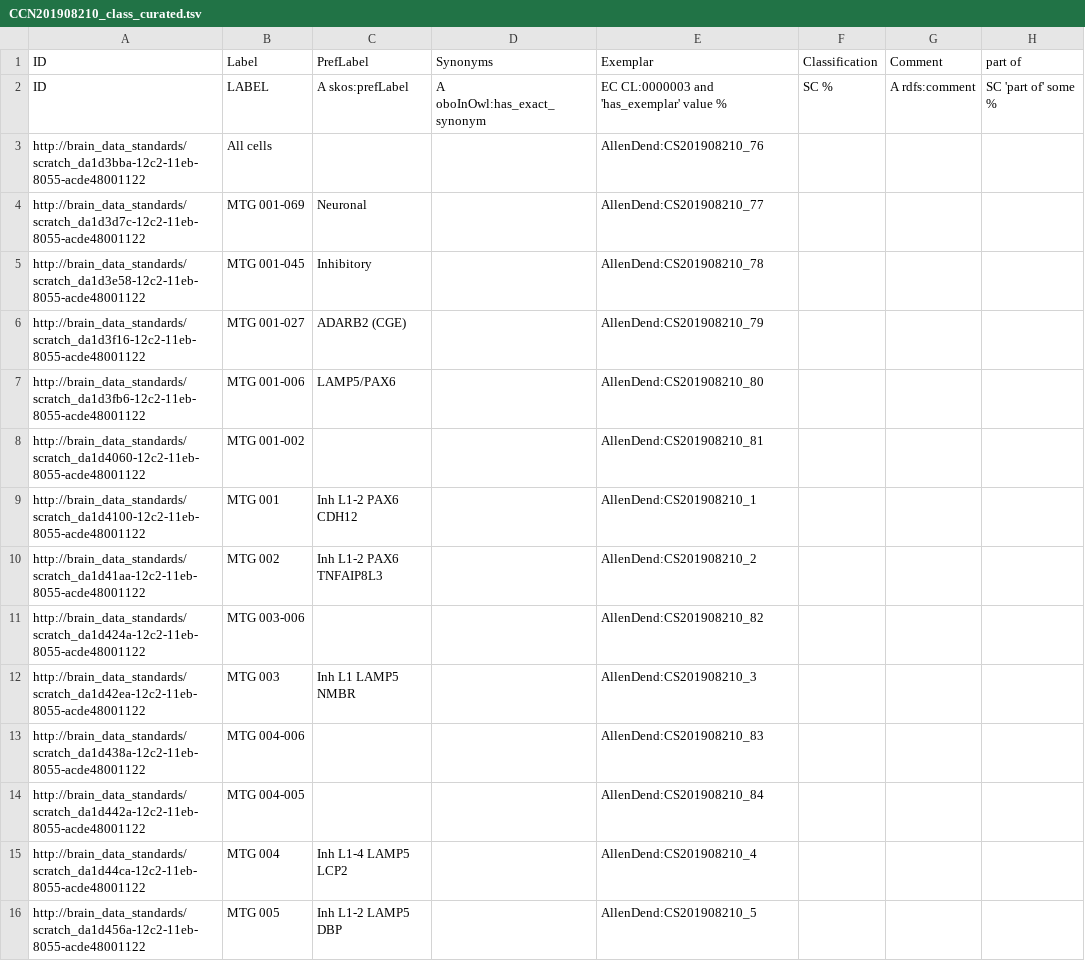
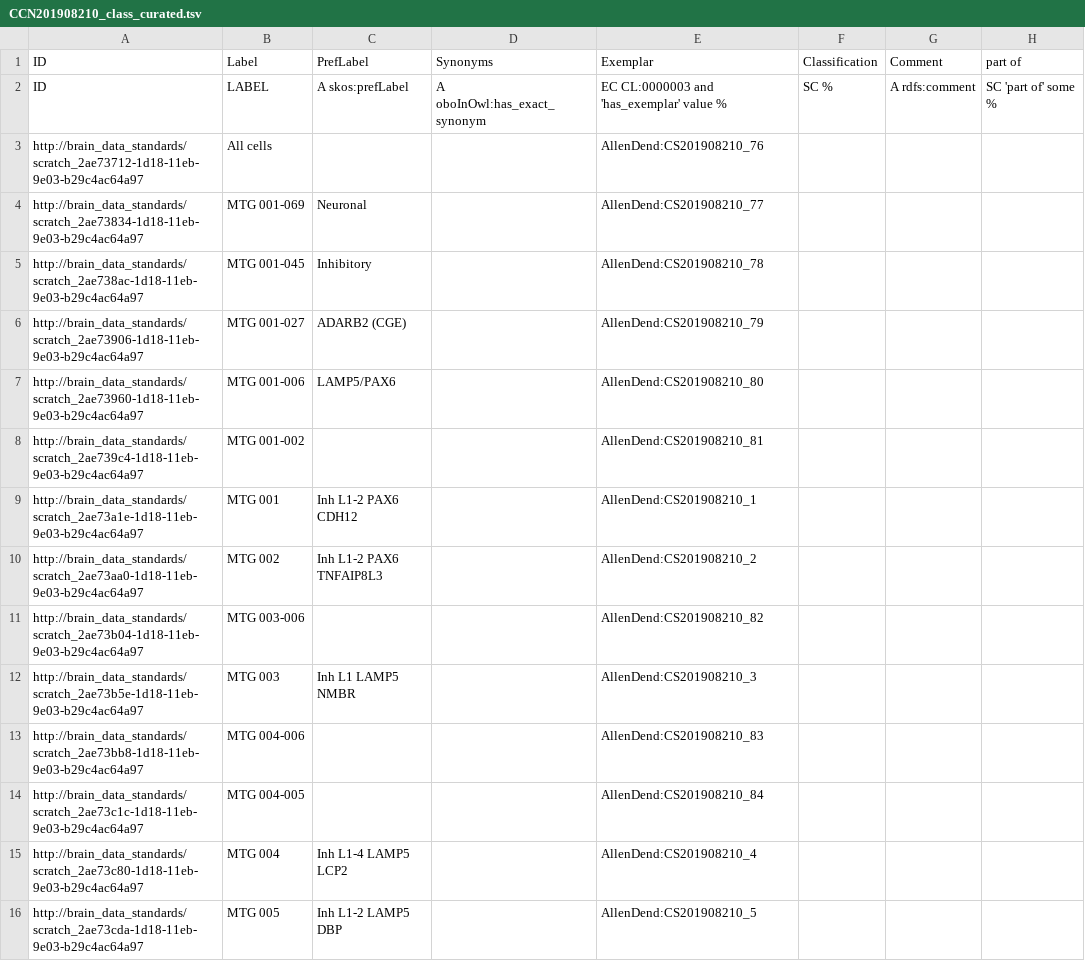
Before and after one commit to obophenotype/brain_data_standards_ontologies, a TSV file: scratch/CCN201908210_class_curated.tsv, drawn as a sheet; only a part is shown; the diff covers the shown part only; the diff names each change by its address in the sheet, - before the commit and + after, or states it on an @@ line.

Commit message:
Update CCN201908210_class_curated.tsv
Regenerated

```diff
--- a/scratch/CCN201908210_class_curated.tsv
+++ b/scratch/CCN201908210_class_curated.tsv
-A3 (ID): http://brain_data_standards/scratch_da1d3bba-12c2-11eb-8055-acde48001122
+A3 (ID): http://brain_data_standards/scratch_2ae73712-1d18-11eb-9e03-b29c4ac64a97
-A4 (ID): http://brain_data_standards/scratch_da1d3d7c-12c2-11eb-8055-acde48001122
+A4 (ID): http://brain_data_standards/scratch_2ae73834-1d18-11eb-9e03-b29c4ac64a97
-A5 (ID): http://brain_data_standards/scratch_da1d3e58-12c2-11eb-8055-acde48001122
+A5 (ID): http://brain_data_standards/scratch_2ae738ac-1d18-11eb-9e03-b29c4ac64a97
-A6 (ID): http://brain_data_standards/scratch_da1d3f16-12c2-11eb-8055-acde48001122
+A6 (ID): http://brain_data_standards/scratch_2ae73906-1d18-11eb-9e03-b29c4ac64a97
-A7 (ID): http://brain_data_standards/scratch_da1d3fb6-12c2-11eb-8055-acde48001122
+A7 (ID): http://brain_data_standards/scratch_2ae73960-1d18-11eb-9e03-b29c4ac64a97
-A8 (ID): http://brain_data_standards/scratch_da1d4060-12c2-11eb-8055-acde48001122
+A8 (ID): http://brain_data_standards/scratch_2ae739c4-1d18-11eb-9e03-b29c4ac64a97
-A9 (ID): http://brain_data_standards/scratch_da1d4100-12c2-11eb-8055-acde48001122
+A9 (ID): http://brain_data_standards/scratch_2ae73a1e-1d18-11eb-9e03-b29c4ac64a97
-A10 (ID): http://brain_data_standards/scratch_da1d41aa-12c2-11eb-8055-acde48001122
+A10 (ID): http://brain_data_standards/scratch_2ae73aa0-1d18-11eb-9e03-b29c4ac64a97
-A11 (ID): http://brain_data_standards/scratch_da1d424a-12c2-11eb-8055-acde48001122
+A11 (ID): http://brain_data_standards/scratch_2ae73b04-1d18-11eb-9e03-b29c4ac64a97
-A12 (ID): http://brain_data_standards/scratch_da1d42ea-12c2-11eb-8055-acde48001122
+A12 (ID): http://brain_data_standards/scratch_2ae73b5e-1d18-11eb-9e03-b29c4ac64a97
-A13 (ID): http://brain_data_standards/scratch_da1d438a-12c2-11eb-8055-acde48001122
+A13 (ID): http://brain_data_standards/scratch_2ae73bb8-1d18-11eb-9e03-b29c4ac64a97
-A14 (ID): http://brain_data_standards/scratch_da1d442a-12c2-11eb-8055-acde48001122
+A14 (ID): http://brain_data_standards/scratch_2ae73c1c-1d18-11eb-9e03-b29c4ac64a97
-A15 (ID): http://brain_data_standards/scratch_da1d44ca-12c2-11eb-8055-acde48001122
+A15 (ID): http://brain_data_standards/scratch_2ae73c80-1d18-11eb-9e03-b29c4ac64a97
-A16 (ID): http://brain_data_standards/scratch_da1d456a-12c2-11eb-8055-acde48001122
+A16 (ID): http://brain_data_standards/scratch_2ae73cda-1d18-11eb-9e03-b29c4ac64a97
```
Also changed, not shown: 135 edited cells elsewhere in this file.
